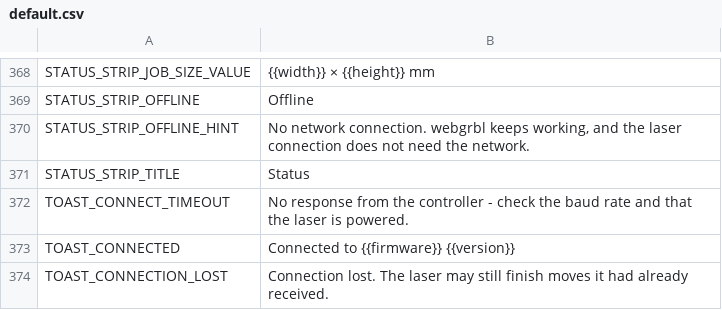
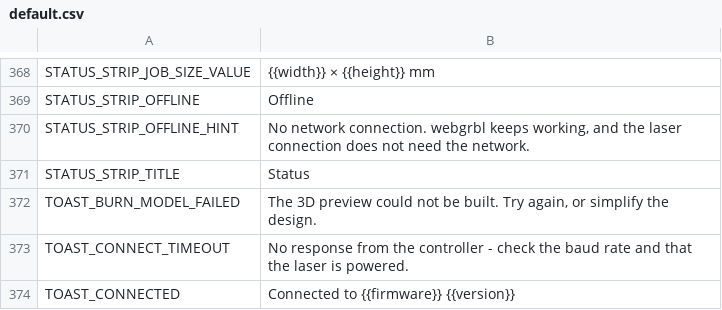
Before and after one commit to Korialstrazh/webgrbl, a CSV file: tools/localization/default.csv, drawn as a sheet; only a part is shown, gaps mark what is left out; the shorter side is filled out with more unchanged rows; the diff names each change by its address in the sheet, - before the commit and + after, or states it on an @@ line.

```diff
--- a/tools/localization/default.csv
+++ b/tools/localization/default.csv
+row 372: TOAST_BURN_MODEL_FAILED | The 3D preview could not be built. Try again, or simplify the design.
```
Also changed, not shown: 58 other files.
